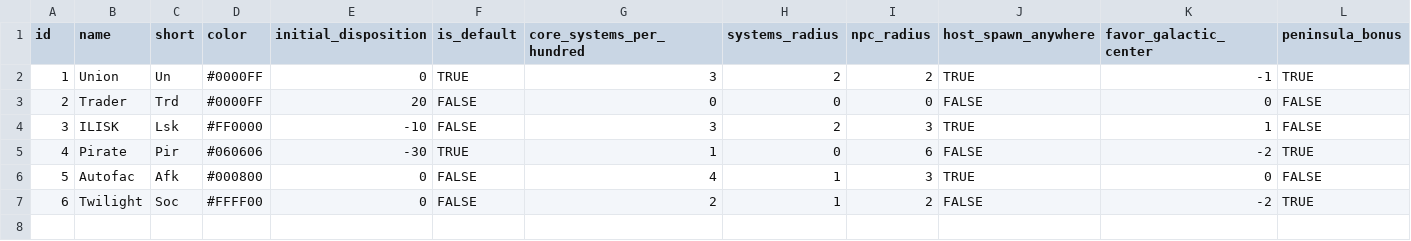
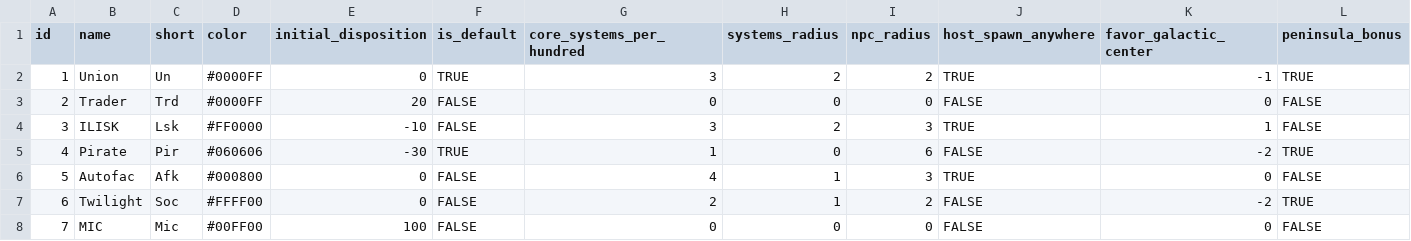
Before and after one commit to EamonnMR/galactic-night, a CSV file: data/factions.csv, drawn as a sheet; only a part is shown; rows hold the shown columns only; the diff names each change by its address in the sheet, - before the commit and + after, or states it on an @@ line.

Commit message:
'details' button on ship crafting keyed into codex
A lot needed to happen for this. One thing is making sure that switching to the codex won't
mess up the pause state. Another turns out to be moving the notion of paths out of the
codex UI class and handling it (mostly) in Data. Also ships need to know where in the
codex they fit so they need an inherant faction (might later replace this with, say,
a manufacturer or some such.)

```diff
--- a/data/factions.csv
+++ b/data/factions.csv
+row 8: 7 | MIC | Mic | #00FF00 | 100 | FALSE | 0 | 0 | 0 | FALSE | 0 | FALSE
```
Also changed, not shown: data/ships.csv, 12 other files.
